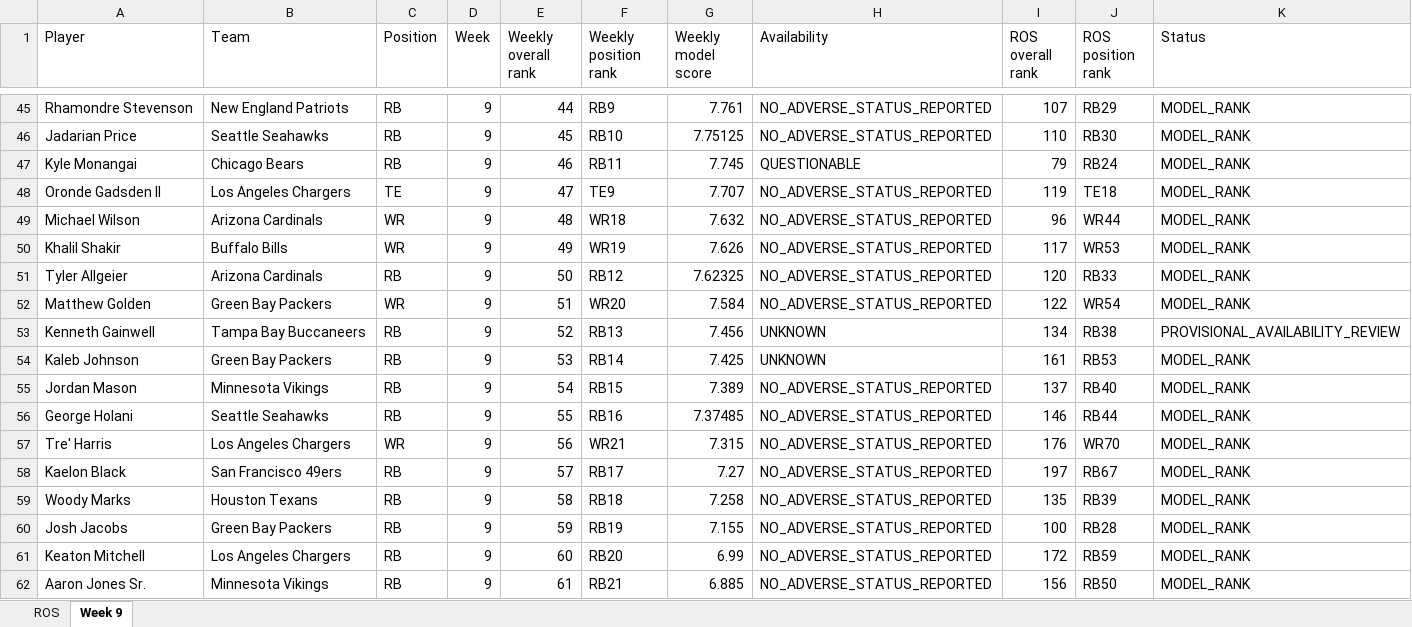
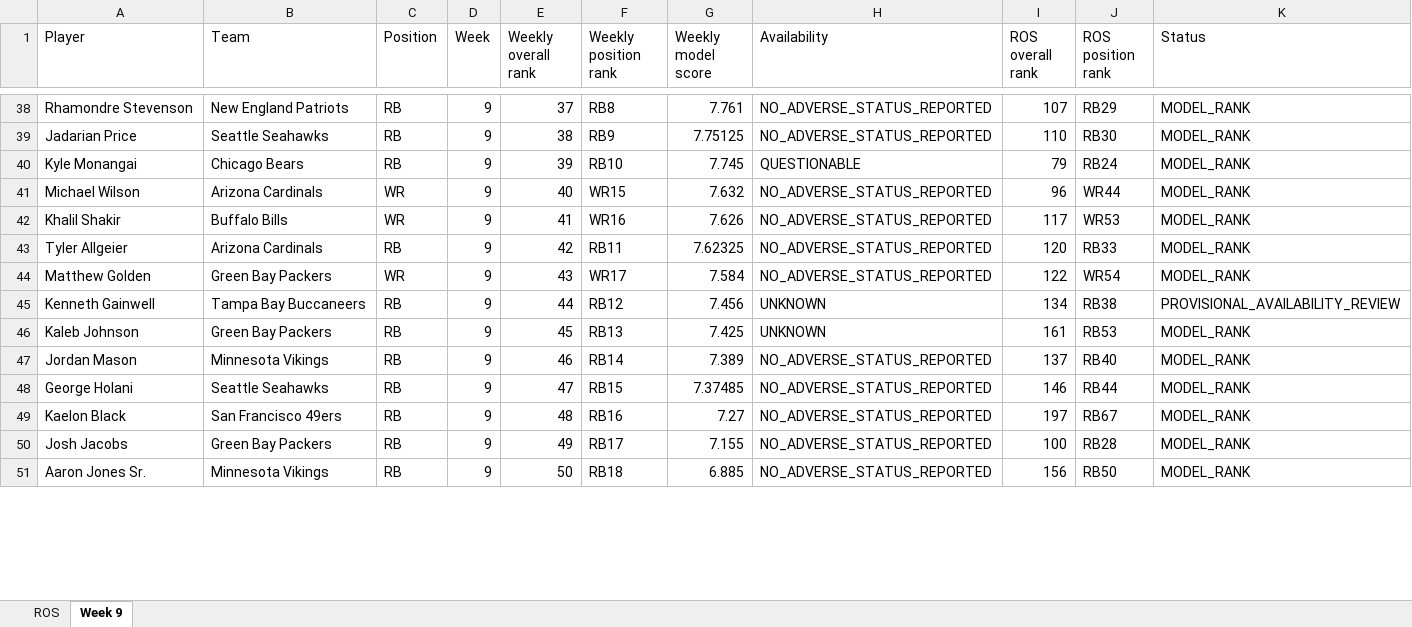
Before and after one commit to brandonlowery013-glitch/-fantasy-2026-player-comparison-, an Excel workbook: exports/fantasy-2026-current.xlsx, sheet Week 9, drawn as a sheet; only a part is shown, gaps mark what is left out; values as stored, in another font and other column widths than the file's, no borders; removed rows and columns are numbered as before the commit, all else as after; the diff covers the shown part only; the diff names each change by its address in the sheet, - before the commit and + after, or states it on an @@ line.

```diff
--- a/exports/fantasy-2026-current.xlsx (sheet Week 9)
+++ b/exports/fantasy-2026-current.xlsx (sheet Week 9)
-E38 (Weekly overall rank): 44
+E38 (Weekly overall rank): 37
-F38 (Weekly position rank): RB9
+F38 (Weekly position rank): RB8
-E39 (Weekly overall rank): 45
+E39 (Weekly overall rank): 38
-F39 (Weekly position rank): RB10
+F39 (Weekly position rank): RB9
-E40 (Weekly overall rank): 46
+E40 (Weekly overall rank): 39
-F40 (Weekly position rank): RB11
+F40 (Weekly position rank): RB10
-row 48: Oronde Gadsden II | Los Angeles Chargers | TE | 9 | 47 | TE9 | 7.707 | NO_ADVERSE_STATUS_REPORTED | 119 | TE18 | MODEL_RANK
-E41 (Weekly overall rank): 48
+E41 (Weekly overall rank): 40
-F41 (Weekly position rank): WR18
+F41 (Weekly position rank): WR15
-E42 (Weekly overall rank): 49
+E42 (Weekly overall rank): 41
-F42 (Weekly position rank): WR19
+F42 (Weekly position rank): WR16
-E43 (Weekly overall rank): 50
+E43 (Weekly overall rank): 42
-F43 (Weekly position rank): RB12
+F43 (Weekly position rank): RB11
-E44 (Weekly overall rank): 51
+E44 (Weekly overall rank): 43
-F44 (Weekly position rank): WR20
+F44 (Weekly position rank): WR17
-E45 (Weekly overall rank): 52
+E45 (Weekly overall rank): 44
-F45 (Weekly position rank): RB13
+F45 (Weekly position rank): RB12
-E46 (Weekly overall rank): 53
+E46 (Weekly overall rank): 45
-F46 (Weekly position rank): RB14
+F46 (Weekly position rank): RB13
-E47 (Weekly overall rank): 54
+E47 (Weekly overall rank): 46
-F47 (Weekly position rank): RB15
+F47 (Weekly position rank): RB14
-E48 (Weekly overall rank): 55
+E48 (Weekly overall rank): 47
-F48 (Weekly position rank): RB16
+F48 (Weekly position rank): RB15
-row 57: Tre' Harris | Los Angeles Chargers | WR | 9 | 56 | WR21 | 7.315 | NO_ADVERSE_STATUS_REPORTED | 176 | WR70 | MODEL_RANK
-E49 (Weekly overall rank): 57
+E49 (Weekly overall rank): 48
-F49 (Weekly position rank): RB17
+F49 (Weekly position rank): RB16
-row 59: Woody Marks | Houston Texans | RB | 9 | 58 | RB18 | 7.258 | NO_ADVERSE_STATUS_REPORTED | 135 | RB39 | MODEL_RANK
-E50 (Weekly overall rank): 59
+E50 (Weekly overall rank): 49
-F50 (Weekly position rank): RB19
+F50 (Weekly position rank): RB17
-row 61: Keaton Mitchell | Los Angeles Chargers | RB | 9 | 60 | RB20 | 6.99 | NO_ADVERSE_STATUS_REPORTED | 172 | RB59 | MODEL_RANK
-E51 (Weekly overall rank): 61
+E51 (Weekly overall rank): 50
-F51 (Weekly position rank): RB21
+F51 (Weekly position rank): RB18
```
Also changed, not shown: 12 added rows, 8 removed rows and 69 edited cells elsewhere in this sheet, 30 other files.
